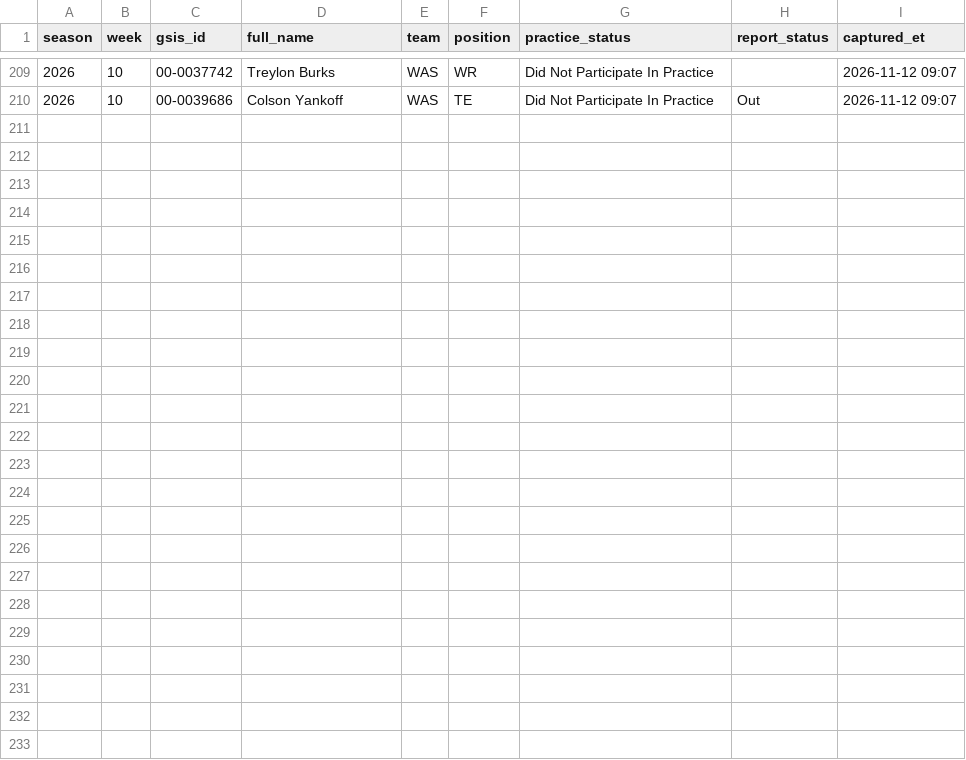
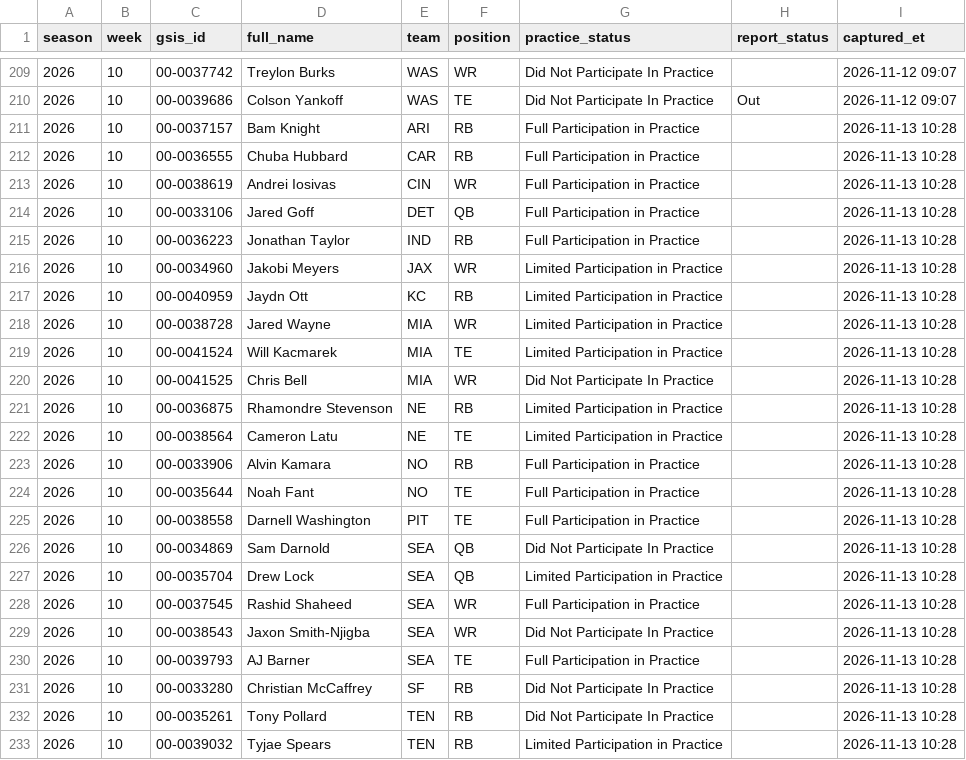
Before and after one commit to paintthedog/nfl-insights, a CSV file: pipeline/data/practice_log.csv, drawn as a sheet; only a part is shown, gaps mark what is left out; the diff names each change by its address in the sheet, - before the commit and + after, or states it on an @@ line.

```diff
--- a/pipeline/data/practice_log.csv
+++ b/pipeline/data/practice_log.csv
+row 211: 2026 | 10 | 00-0037157 | Bam Knight | ARI | RB | Full Participation in Practice |  | 2026-11-13 10:28
+row 212: 2026 | 10 | 00-0036555 | Chuba Hubbard | CAR | RB | Full Participation in Practice |  | 2026-11-13 10:28
+row 213: 2026 | 10 | 00-0038619 | Andrei Iosivas | CIN | WR | Full Participation in Practice |  | 2026-11-13 10:28
+row 214: 2026 | 10 | 00-0033106 | Jared Goff | DET | QB | Full Participation in Practice |  | 2026-11-13 10:28
+row 215: 2026 | 10 | 00-0036223 | Jonathan Taylor | IND | RB | Full Participation in Practice |  | 2026-11-13 10:28
+row 216: 2026 | 10 | 00-0034960 | Jakobi Meyers | JAX | WR | Limited Participation in Practice |  | 2026-11-13 10:28
+row 217: 2026 | 10 | 00-0040959 | Jaydn Ott | KC | RB | Limited Participation in Practice |  | 2026-11-13 10:28
+row 218: 2026 | 10 | 00-0038728 | Jared Wayne | MIA | WR | Limited Participation in Practice |  | 2026-11-13 10:28
+row 219: 2026 | 10 | 00-0041524 | Will Kacmarek | MIA | TE | Limited Participation in Practice |  | 2026-11-13 10:28
+row 220: 2026 | 10 | 00-0041525 | Chris Bell | MIA | WR | Did Not Participate In Practice |  | 2026-11-13 10:28
+row 221: 2026 | 10 | 00-0036875 | Rhamondre Stevenson | NE | RB | Limited Participation in Practice |  | 2026-11-13 10:28
+row 222: 2026 | 10 | 00-0038564 | Cameron Latu | NE | TE | Limited Participation in Practice |  | 2026-11-13 10:28
+row 223: 2026 | 10 | 00-0033906 | Alvin Kamara | NO | RB | Full Participation in Practice |  | 2026-11-13 10:28
+row 224: 2026 | 10 | 00-0035644 | Noah Fant | NO | TE | Full Participation in Practice |  | 2026-11-13 10:28
+row 225: 2026 | 10 | 00-0038558 | Darnell Washington | PIT | TE | Full Participation in Practice |  | 2026-11-13 10:28
+row 226: 2026 | 10 | 00-0034869 | Sam Darnold | SEA | QB | Did Not Participate In Practice |  | 2026-11-13 10:28
+row 227: 2026 | 10 | 00-0035704 | Drew Lock | SEA | QB | Limited Participation in Practice |  | 2026-11-13 10:28
+row 228: 2026 | 10 | 00-0037545 | Rashid Shaheed | SEA | WR | Full Participation in Practice |  | 2026-11-13 10:28
+row 229: 2026 | 10 | 00-0038543 | Jaxon Smith-Njigba | SEA | WR | Did Not Participate In Practice |  | 2026-11-13 10:28
+row 230: 2026 | 10 | 00-0039793 | AJ Barner | SEA | TE | Full Participation in Practice |  | 2026-11-13 10:28
+row 231: 2026 | 10 | 00-0033280 | Christian McCaffrey | SF | RB | Did Not Participate In Practice |  | 2026-11-13 10:28
+row 232: 2026 | 10 | 00-0035261 | Tony Pollard | TEN | RB | Did Not Participate In Practice |  | 2026-11-13 10:28
+row 233: 2026 | 10 | 00-0039032 | Tyjae Spears | TEN | RB | Limited Participation in Practice |  | 2026-11-13 10:28
```
Also changed, not shown: pipeline/combos_wk10.csv, pipeline/data/line_history.csv, 39 other files.
